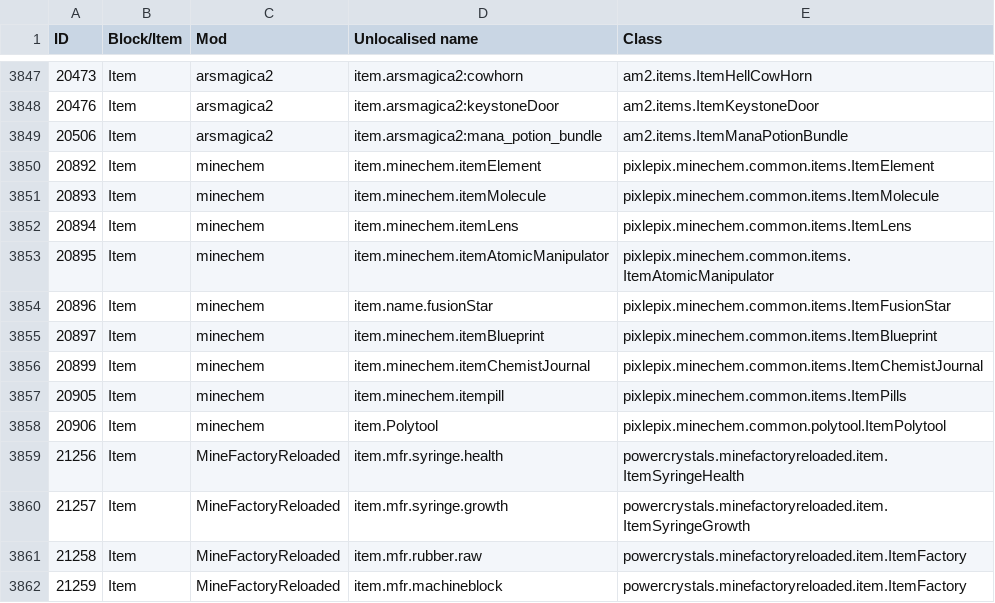
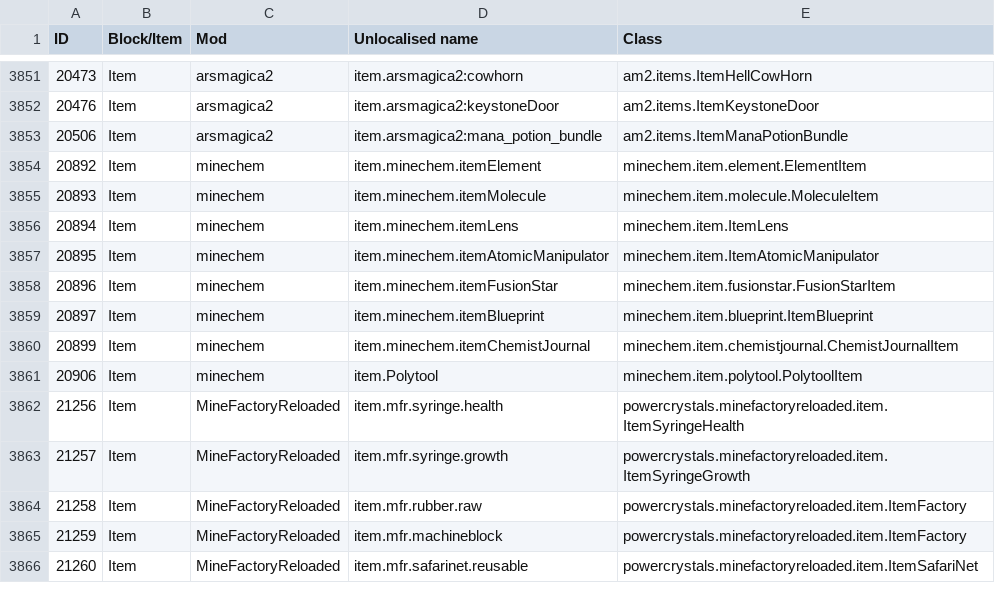
Before and after one commit to Resonant-Rise/ResonantRiseV2, a CSV file: IDMaps/item.csv, drawn as a sheet; only a part is shown, gaps mark what is left out; the shorter side is filled out with more unchanged rows; the diff covers the shown part only.

```diff
--- a/IDMaps/item.csv
+++ b/IDMaps/item.csv
@@ -3849,11 +3853,10 @@ ID,Block/Item,Mod,Unlocalised name,Class
 20506,Item,arsmagica2,item.arsmagica2:mana_potion_bundle,am2.items.ItemManaPotionBundle
-20892,Item,minechem,item.minechem.itemElement,pixlepix.minechem.common.items.ItemElement
-20893,Item,minechem,item.minechem.itemMolecule,pixlepix.minechem.common.items.ItemMolecule
-20894,Item,minechem,item.minechem.itemLens,pixlepix.minechem.common.items.ItemLens
-20895,Item,minechem,item.minechem.itemAtomicManipulator,pixlepix.minechem.common.items.ItemAtomicManipulator
-20896,Item,minechem,item.name.fusionStar,pixlepix.minechem.common.items.ItemFusionStar
-20897,Item,minechem,item.minechem.itemBlueprint,pixlepix.minechem.common.items.ItemBlueprint
-20899,Item,minechem,item.minechem.itemChemistJournal,pixlepix.minechem.common.items.ItemChemistJournal
-20905,Item,minechem,item.minechem.itempill,pixlepix.minechem.common.items.ItemPills
-20906,Item,minechem,item.Polytool,pixlepix.minechem.common.polytool.ItemPolytool
+20892,Item,minechem,item.minechem.itemElement,minechem.item.element.ElementItem
+20893,Item,minechem,item.minechem.itemMolecule,minechem.item.molecule.MoleculeItem
+20894,Item,minechem,item.minechem.itemLens,minechem.item.ItemLens
+20895,Item,minechem,item.minechem.itemAtomicManipulator,minechem.item.ItemAtomicManipulator
+20896,Item,minechem,item.minechem.itemFusionStar,minechem.item.fusionstar.FusionStarItem
+20897,Item,minechem,item.minechem.itemBlueprint,minechem.item.blueprint.ItemBlueprint
+20899,Item,minechem,item.minechem.itemChemistJournal,minechem.item.chemistjournal.ChemistJournalItem
+20906,Item,minechem,item.Polytool,minechem.item.polytool.PolytoolItem
 21256,Item,MineFactoryReloaded,item.mfr.syringe.health,powercrystals.minefactoryreloaded.item.ItemSyringeHealth
```
Also changed, not shown: 4 added rows and 24 edited cells elsewhere in this file, IDMaps/potion.csv, 3 other files.
